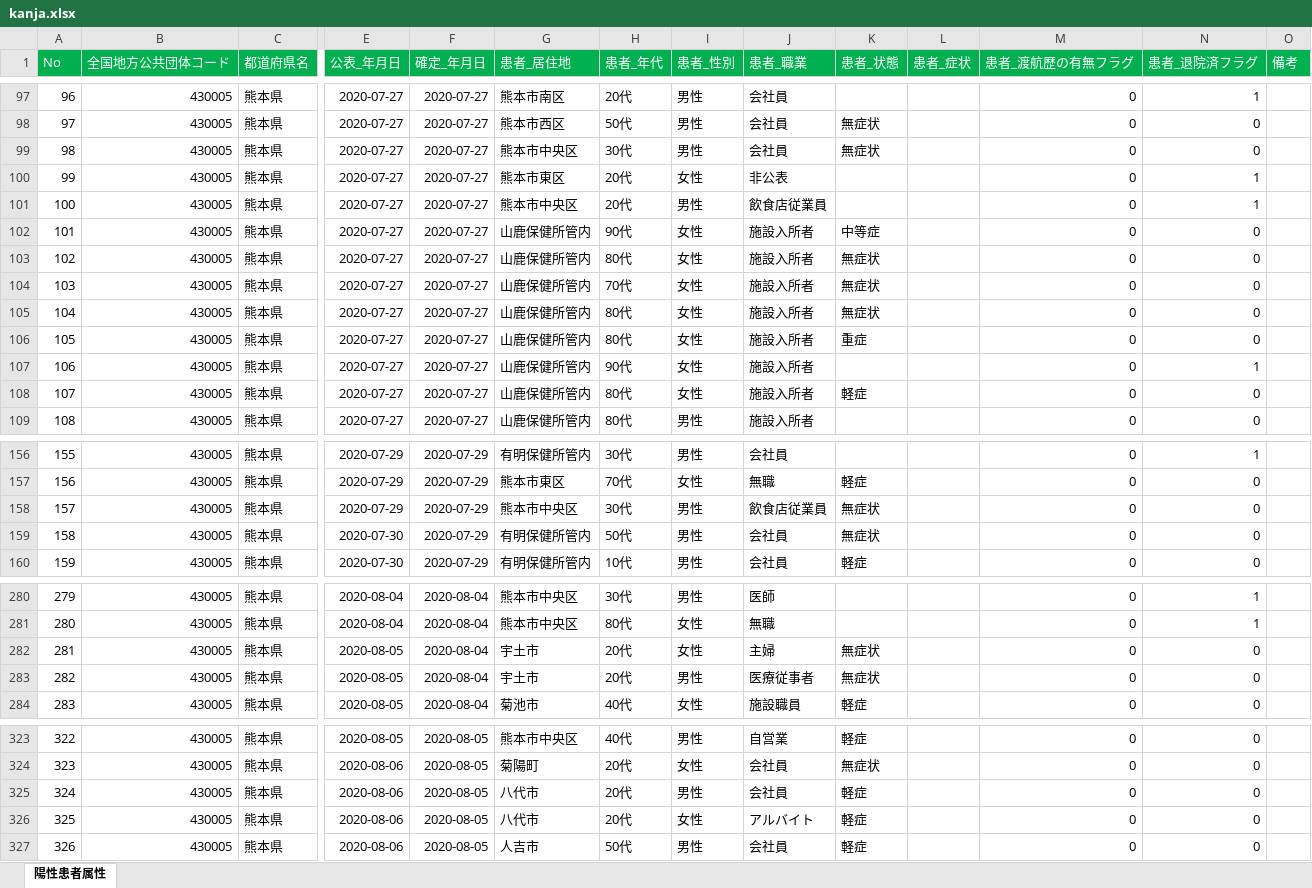
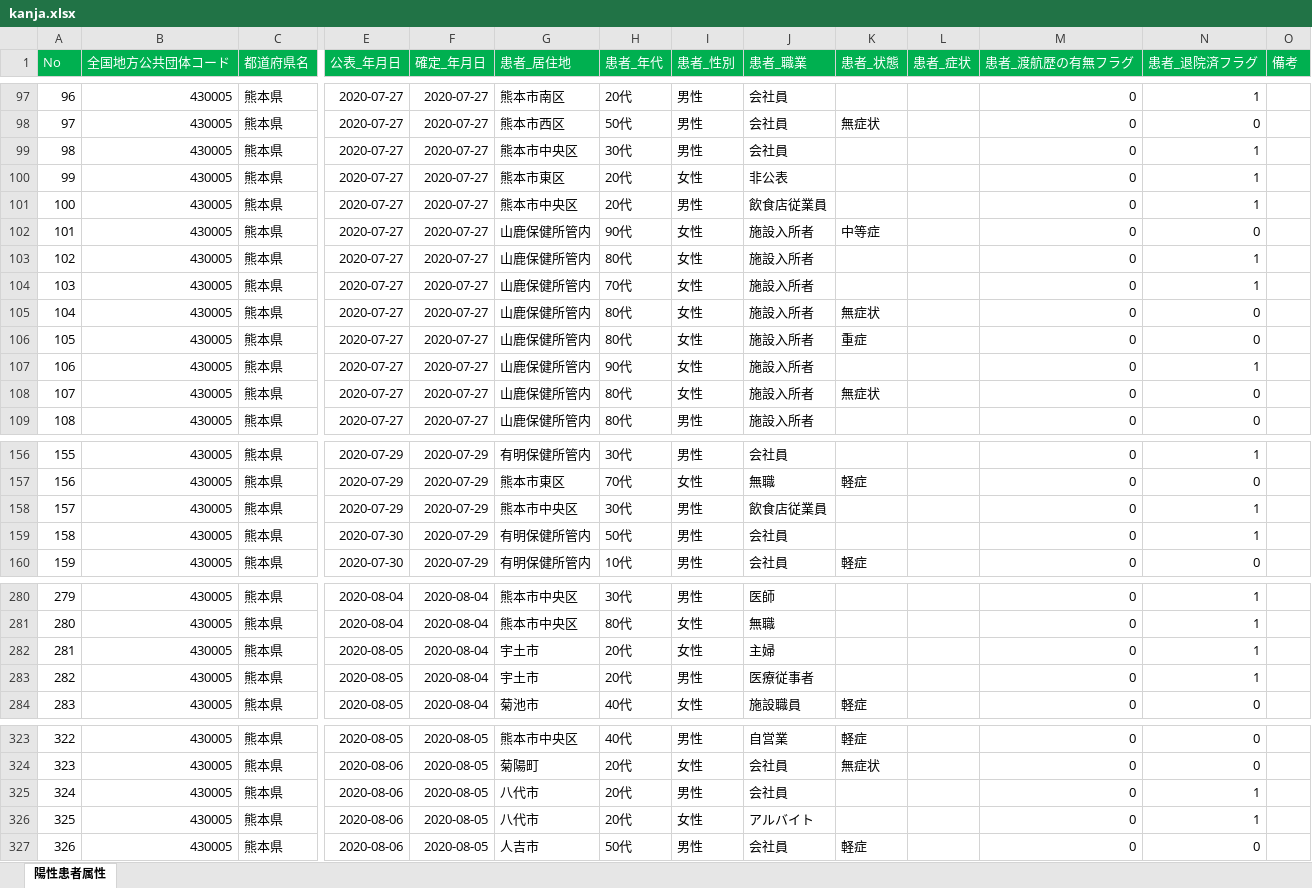
Before and after one commit to imabari/kumamoto-covid19, an Excel workbook: kanja.xlsx, sheet 陽性患者属性, drawn as a sheet; only a part is shown, gaps mark what is left out; values as stored, in another font and other column widths than the file's, no borders; removed rows and columns are numbered as before the commit, all else as after; rows hold the shown columns only; the diff covers the shown part only; the diff names each change by its address in the sheet, - before the commit and + after, or states it on an @@ line.

```diff
--- a/kanja.xlsx (sheet 陽性患者属性)
+++ b/kanja.xlsx (sheet 陽性患者属性)
-K99 (患者_状態): 無症状
+K99 (患者_状態): (empty)
-N99 (患者_退院済フラグ): 0
+N99 (患者_退院済フラグ): 1
-K103:K104 (患者_状態): 無症状
+K103:K104 (患者_状態): (empty)
-N103:N104 (患者_退院済フラグ): 0
+N103:N104 (患者_退院済フラグ): 1
-row 108: 107 | 430005 | 熊本県 | 2020-07-27 | 2020-07-27 | 山鹿保健所管内 | 80代 | 女性 | 施設入所者 | 軽症 |  | 0 | 0
@@ row 90 moved to row 108: 107 @@
-K158:K159 (患者_状態): 無症状
+K158:K159 (患者_状態): (empty)
-N158:N159 (患者_退院済フラグ): 0
+N158:N159 (患者_退院済フラグ): 1
-K282:K283 (患者_状態): 無症状
+K282:K283 (患者_状態): (empty)
-N282:N283 (患者_退院済フラグ): 0
+N282:N283 (患者_退院済フラグ): 1
-K325:K326 (患者_状態): 軽症
+K325:K326 (患者_状態): (empty)
-N325:N326 (患者_退院済フラグ): 0
+N325:N326 (患者_退院済フラグ): 1
```
Also changed, not shown: 15 added rows, 23 edited cells and row numbers in column A elsewhere in this sheet, kensa.xlsx, soudan.xlsx, 1 other file.
